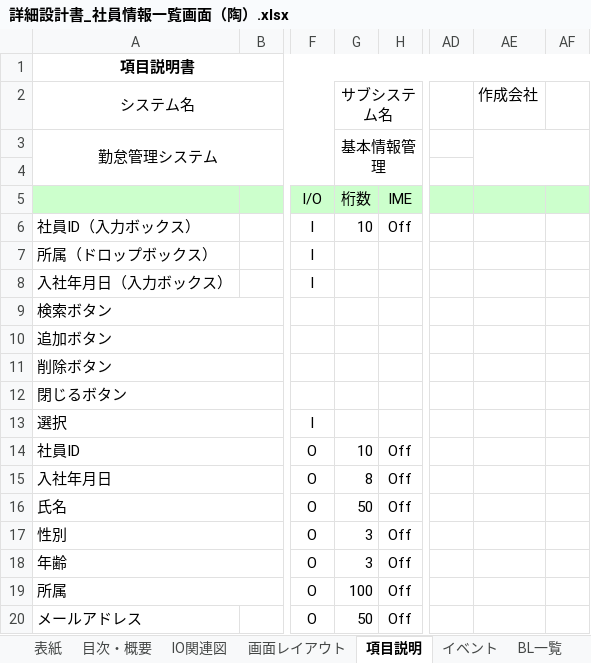
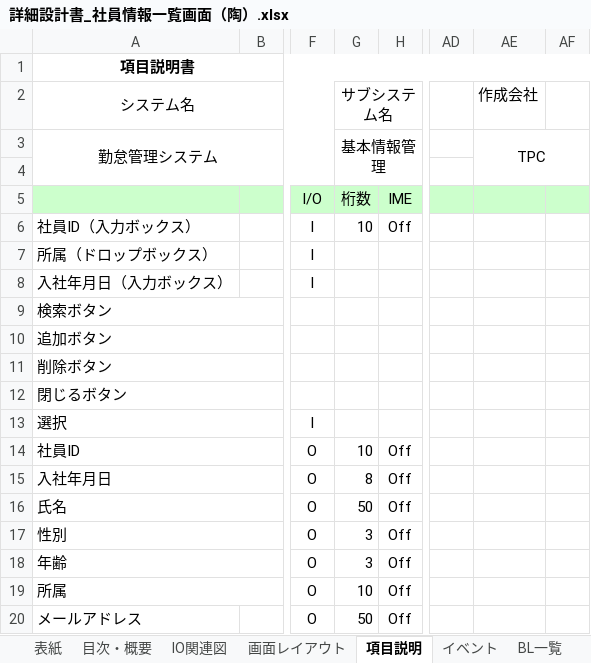
Before and after one commit to Takukun1114/202209-, an Excel workbook: 02_詳細設計書/01_詳細設計書/チーム1/詳細設計書_社員情報一覧画面（陶）.xlsx, sheet 項目説明, drawn as a sheet; only a part is shown, gaps mark what is left out; values as stored, in another font and other column widths than the file's, no borders; charts and pictures not drawn; the diff names each change by its address in the sheet, - before the commit and + after, or states it on an @@ line.

```diff
--- a/02_詳細設計書/01_詳細設計書/チーム1/詳細設計書_社員情報一覧画面（陶）.xlsx (sheet 項目説明)
+++ b/02_詳細設計書/01_詳細設計書/チーム1/詳細設計書_社員情報一覧画面（陶）.xlsx (sheet 項目説明)
-AE3 (作成会社): (empty)
+AE3 (作成会社): TPC
-G19 (サブシステム名): 100
+G19 (サブシステム名): 10
```
Also changed, not shown: sheet イベント, sheet 画面レイアウト, sheet 補足説明, sheet 目次・概要, sheet BL一覧, sheet 更新仕様書, 2 more sheets, other sheet tabs, charts or pictures.
